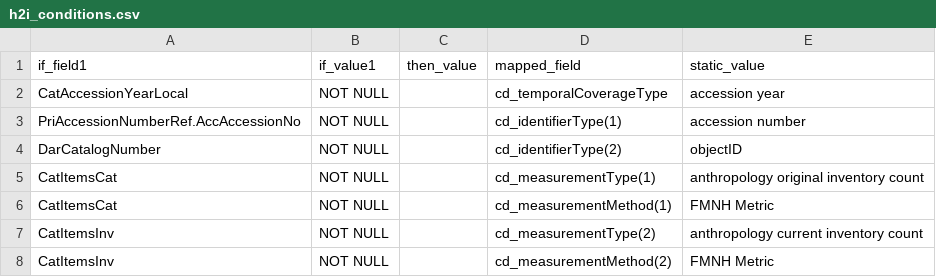
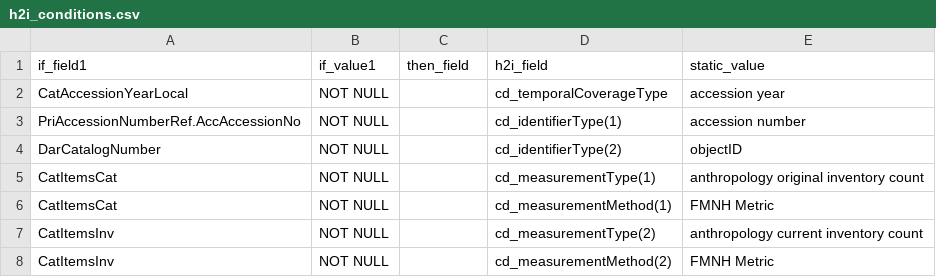
Before and after one commit to fieldmuseum/EMu-xml-to-json, a CSV file: mappings/h2i_conditions.csv, drawn as a sheet.

Commit message:
rename fields

```diff
--- a/mappings/h2i_conditions.csv
+++ b/mappings/h2i_conditions.csv
@@ -1,2 +1,2 @@
-if_field1,if_value1,then_value,mapped_field,static_value
+if_field1,if_value1,then_field,h2i_field,static_value
 CatAccessionYearLocal,NOT NULL,,cd_temporalCoverageType,accession year
```
